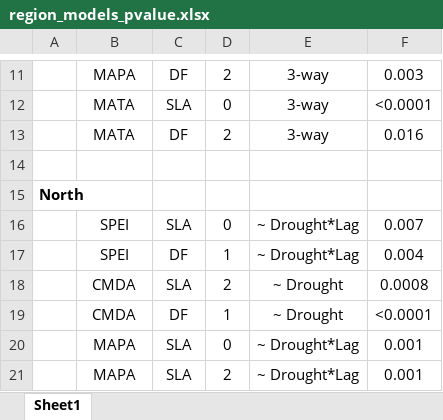
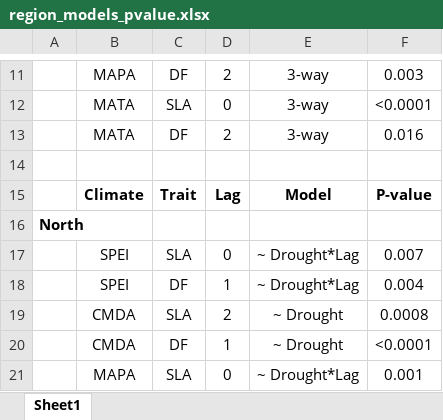
Before and after one commit to anstettd/climate_lag, an Excel workbook: Tables/region_models_pvalue.xlsx, sheet Sheet1, drawn as a sheet; only a part is shown, gaps mark what is left out; the shorter side is filled out with more unchanged rows; values as stored, in another font and other column widths than the file's, no borders; the diff names each change by its address in the sheet, - before the commit and + after, or states it on an @@ line.

```diff
--- a/Tables/region_models_pvalue.xlsx (sheet Sheet1)
+++ b/Tables/region_models_pvalue.xlsx (sheet Sheet1)
+row 15:  | Climate | Trait | Lag | Model | P-value
```
Also changed, not shown: Tables/env_correlation.xlsx, 1 other file.
